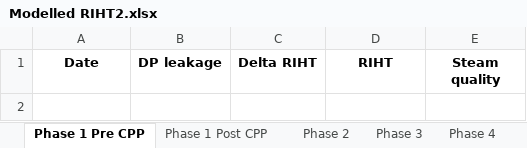
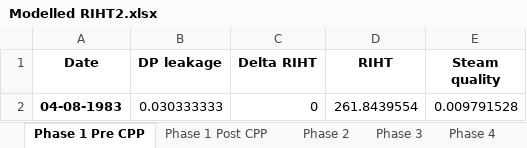
Before and after one commit to OlgaPalazhchenko/FAC-Activation-Model, an Excel workbook: FACModel/Modelled RIHT2.xlsx, sheet Phase 1 Pre CPP, drawn as a sheet; values as stored, in another font and other column widths than the file's, no borders; the diff names each change by its address in the sheet, - before the commit and + after, or states it on an @@ line.

```diff
--- a/FACModel/Modelled RIHT2.xlsx (sheet Phase 1 Pre CPP)
+++ b/FACModel/Modelled RIHT2.xlsx (sheet Phase 1 Pre CPP)
+row 2: 04-08-1983 | 0.030333333 | 0 | 261.8439554 | 0.009791528
```
Also changed, not shown: FACModel/PLNGS_Power.xlsx, 3 other files.
